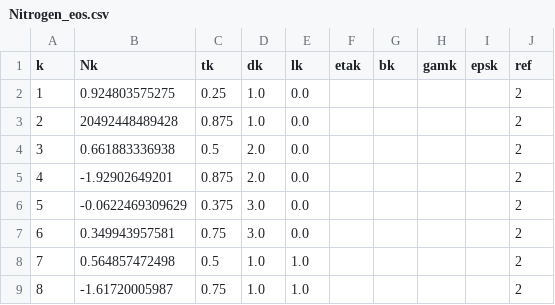
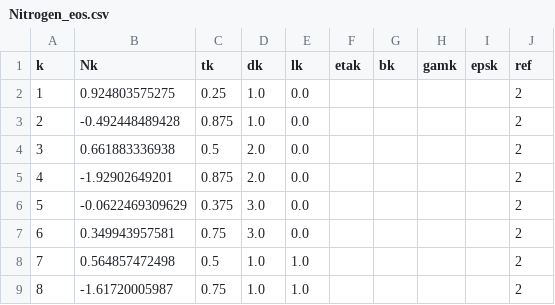
Before and after one commit to Jon-Webb-79/Thermo, a CSV file: data/thermo/Nitrogen_eos.csv, drawn as a sheet; only a part is shown.

```diff
--- a/data/thermo/Nitrogen_eos.csv
+++ b/data/thermo/Nitrogen_eos.csv
@@ -2,3 +2,3 @@ k,Nk,tk,dk,lk,etak,bk,gamk,epsk,ref
 1,0.924803575275,0.25,1.0,0.0,,,,,2
-2,20492448489428,0.875,1.0,0.0,,,,,2
+2,-0.492448489428,0.875,1.0,0.0,,,,,2
 3,0.661883336938,0.5,2.0,0.0,,,,,2
```
Also changed, not shown: 9 other files.
